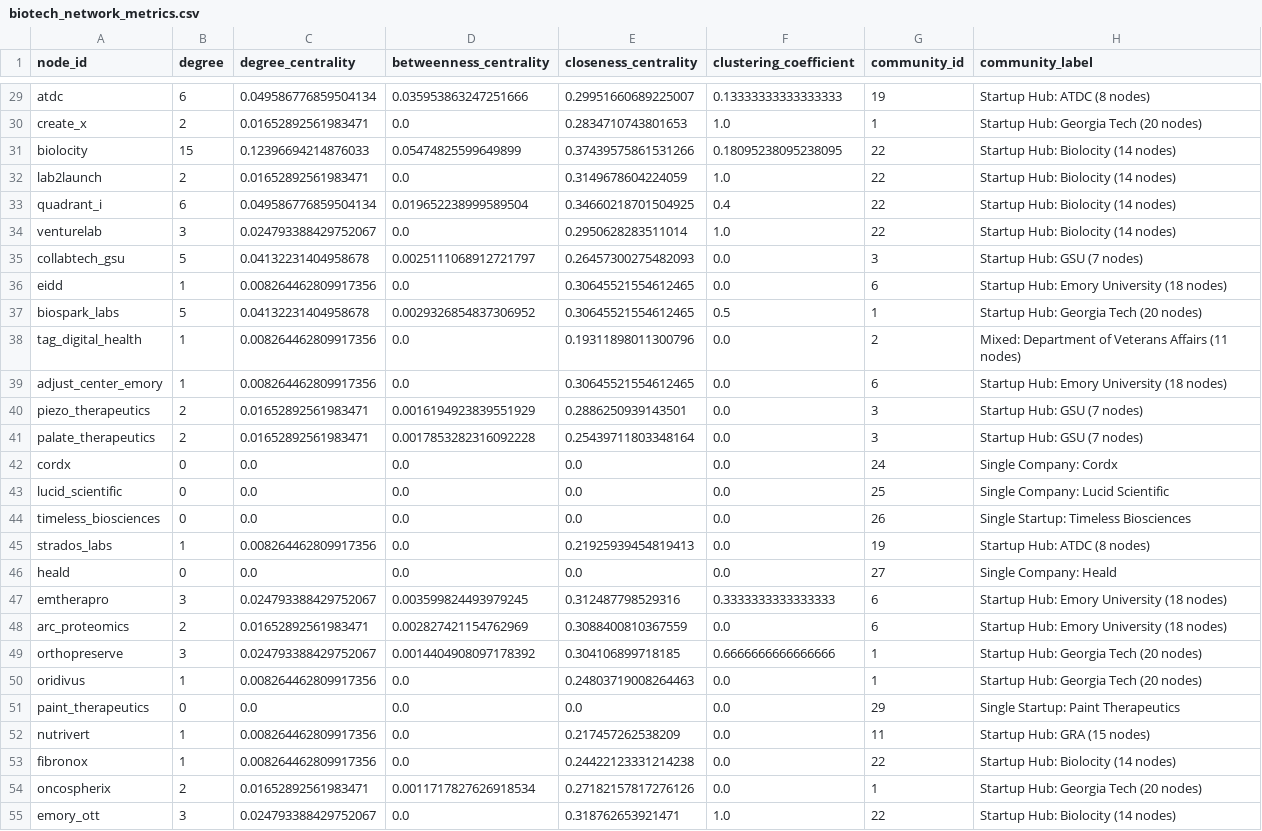
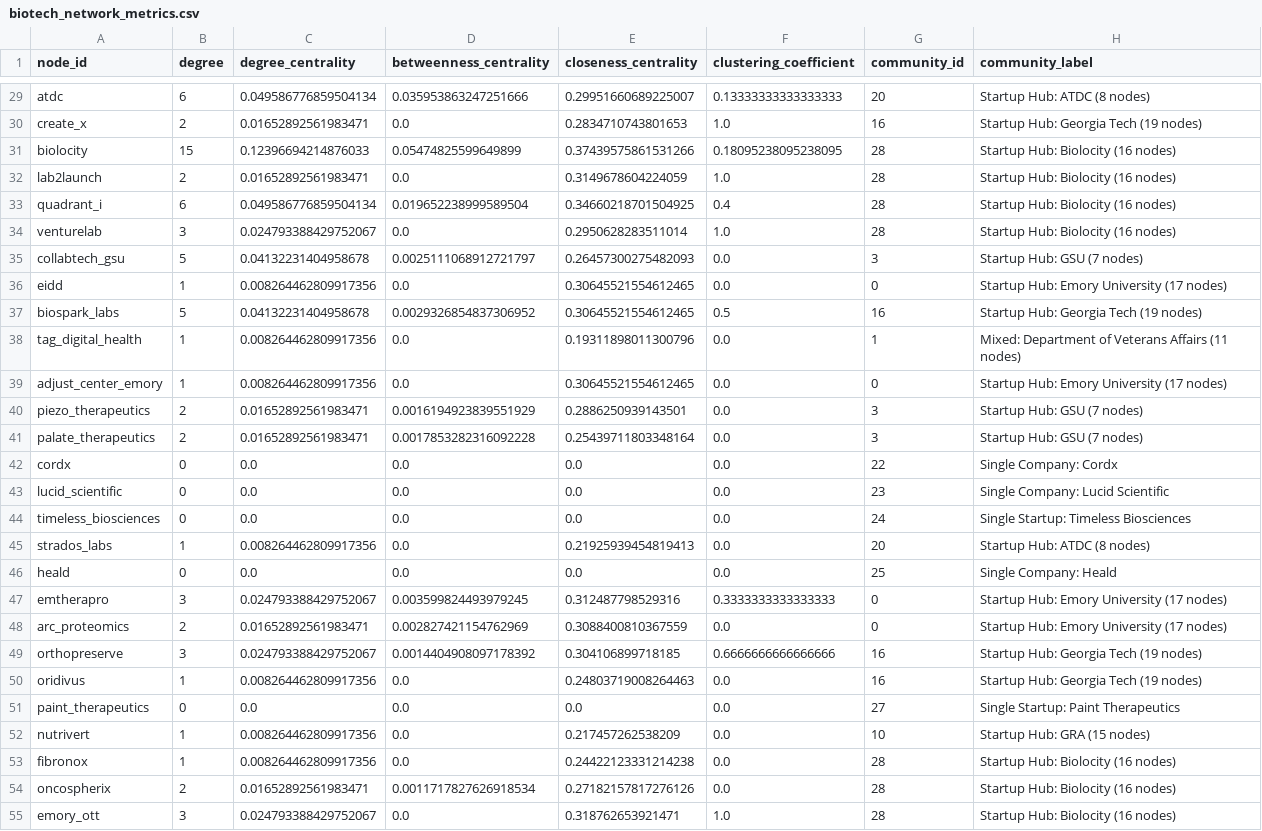
Before and after one commit to benj-sic/benjaminsiciliano.com, a CSV file: network_analysis/data/biotech_network_metrics.csv, drawn as a sheet; only a part is shown, gaps mark what is left out; the diff covers the shown part only; the diff names each change by its address in the sheet, - before the commit and + after, or states it on an @@ line.

```diff
--- a/network_analysis/data/biotech_network_metrics.csv
+++ b/network_analysis/data/biotech_network_metrics.csv
-G29 (community_id): 19
+G29 (community_id): 20
-G30 (community_id): 1
+G30 (community_id): 16
-H30 (community_label): Startup Hub: Georgia Tech (20 nodes)
+H30 (community_label): Startup Hub: Georgia Tech (19 nodes)
-G31:G34 (community_id): 22
+G31:G34 (community_id): 28
-H31:H34 (community_label): Startup Hub: Biolocity (14 nodes)
+H31:H34 (community_label): Startup Hub: Biolocity (16 nodes)
-G36 (community_id): 6
+G36 (community_id): 0
-H36 (community_label): Startup Hub: Emory University (18 nodes)
+H36 (community_label): Startup Hub: Emory University (17 nodes)
-G37 (community_id): 1
+G37 (community_id): 16
-H37 (community_label): Startup Hub: Georgia Tech (20 nodes)
+H37 (community_label): Startup Hub: Georgia Tech (19 nodes)
-G38 (community_id): 2
+G38 (community_id): 1
-G39 (community_id): 6
+G39 (community_id): 0
-H39 (community_label): Startup Hub: Emory University (18 nodes)
+H39 (community_label): Startup Hub: Emory University (17 nodes)
-G42 (community_id): 24
+G42 (community_id): 22
-G43 (community_id): 25
+G43 (community_id): 23
-G44 (community_id): 26
+G44 (community_id): 24
-G45 (community_id): 19
+G45 (community_id): 20
-G46 (community_id): 27
+G46 (community_id): 25
-G47:G48 (community_id): 6
+G47:G48 (community_id): 0
-H47:H48 (community_label): Startup Hub: Emory University (18 nodes)
+H47:H48 (community_label): Startup Hub: Emory University (17 nodes)
-G49:G50 (community_id): 1
+G49:G50 (community_id): 16
-H49:H50 (community_label): Startup Hub: Georgia Tech (20 nodes)
+H49:H50 (community_label): Startup Hub: Georgia Tech (19 nodes)
-G51 (community_id): 29
+G51 (community_id): 27
-G52 (community_id): 11
+G52 (community_id): 10
-G53 (community_id): 22
+G53 (community_id): 28
-H53 (community_label): Startup Hub: Biolocity (14 nodes)
+H53 (community_label): Startup Hub: Biolocity (16 nodes)
-G54 (community_id): 1
+G54 (community_id): 28
-H54 (community_label): Startup Hub: Georgia Tech (20 nodes)
+H54 (community_label): Startup Hub: Biolocity (16 nodes)
-G55 (community_id): 22
+G55 (community_id): 28
-H55 (community_label): Startup Hub: Biolocity (14 nodes)
+H55 (community_label): Startup Hub: Biolocity (16 nodes)
```
Also changed, not shown: 125 edited cells elsewhere in this file, 12 other files.
